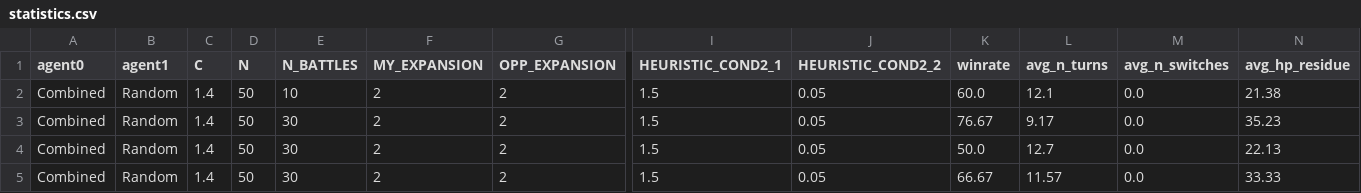
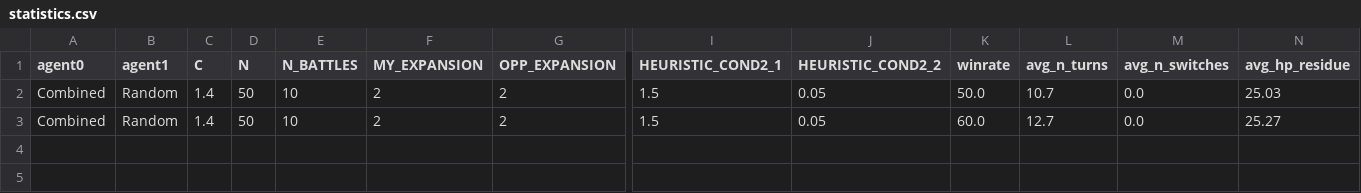
Before and after one commit to Giusgarus/Pokemon-battle-VGC, a CSV file: Agents/Combined/statistics.csv, drawn as a sheet; only a part is shown, gaps mark what is left out; removed rows and columns are numbered as before the commit, all else as after; rows hold the shown columns only; the diff names each change by its address in the sheet, - before the commit and + after, or states it on an @@ line.

Commit message:
Combined finished
Added player index to combined and updated MiniMax_combined

```diff
--- a/Agents/Combined/statistics.csv
+++ b/Agents/Combined/statistics.csv
-K2 (winrate): 60.0
+K2 (winrate): 50.0
-L2 (avg_n_turns): 12.1
+L2 (avg_n_turns): 10.7
-N2 (avg_hp_residue): 21.38
+N2 (avg_hp_residue): 25.03
-row 3: Combined | Random | 1.4 | 50 | 30 | 2 | 2 | 1.5 | 0.05 | 76.67 | 9.17 | 0.0 | 35.23
-E3 (N_BATTLES): 30
+E3 (N_BATTLES): 10
-K3 (winrate): 50.0
+K3 (winrate): 60.0
-N3 (avg_hp_residue): 22.13
+N3 (avg_hp_residue): 25.27
-row 5: Combined | Random | 1.4 | 50 | 30 | 2 | 2 | 1.5 | 0.05 | 66.67 | 11.57 | 0.0 | 33.33
```
Also changed, not shown: Agents/MiniMax/statistics.csv, 3 other files.
